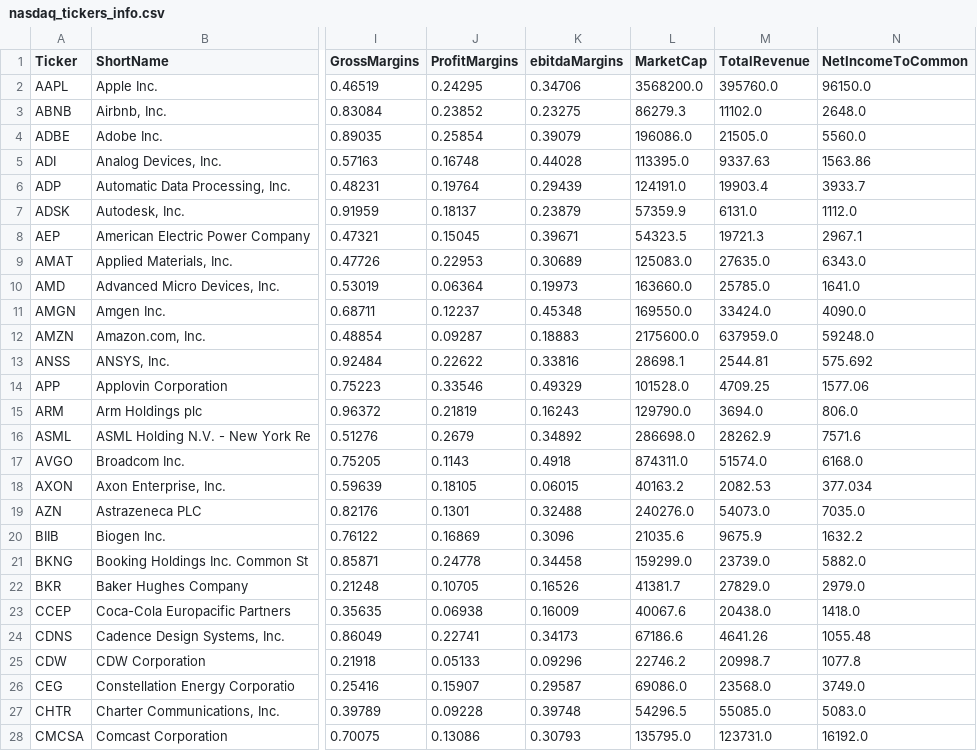
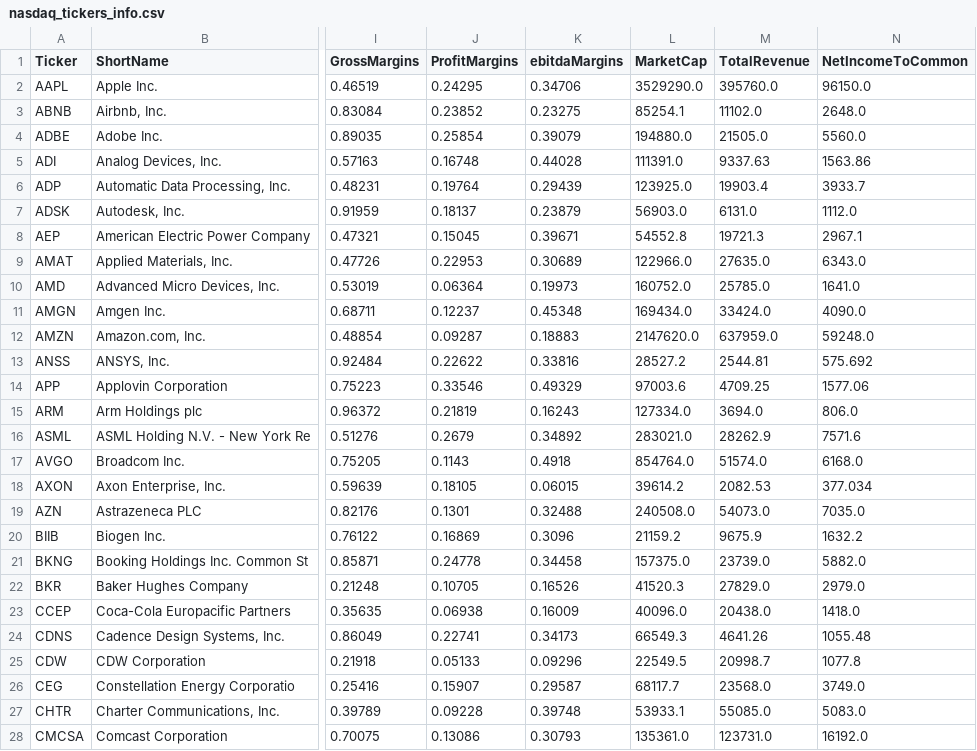
Before and after one commit to 1991Elsa/PFB, a CSV file: nasdaq_tickers_info.csv, drawn as a sheet; only a part is shown, gaps mark what is left out; the diff covers the shown part only; the diff names each change by its address in the sheet, - before the commit and + after, or states it on an @@ line.

```diff
--- a/nasdaq_tickers_info.csv
+++ b/nasdaq_tickers_info.csv
-L2 (MarketCap): 3568200.0
+L2 (MarketCap): 3529290.0
-L3 (MarketCap): 86279.3
+L3 (MarketCap): 85254.1
-L4 (MarketCap): 196086.0
+L4 (MarketCap): 194880.0
-L5 (MarketCap): 113395.0
+L5 (MarketCap): 111391.0
-L6 (MarketCap): 124191.0
+L6 (MarketCap): 123925.0
-L7 (MarketCap): 57359.9
+L7 (MarketCap): 56903.0
-L8 (MarketCap): 54323.5
+L8 (MarketCap): 54552.8
-L9 (MarketCap): 125083.0
+L9 (MarketCap): 122966.0
-L10 (MarketCap): 163660.0
+L10 (MarketCap): 160752.0
-L11 (MarketCap): 169550.0
+L11 (MarketCap): 169434.0
-L12 (MarketCap): 2175600.0
+L12 (MarketCap): 2147620.0
-L13 (MarketCap): 28698.1
+L13 (MarketCap): 28527.2
-L14 (MarketCap): 101528.0
+L14 (MarketCap): 97003.6
-L15 (MarketCap): 129790.0
+L15 (MarketCap): 127334.0
-L16 (MarketCap): 286698.0
+L16 (MarketCap): 283021.0
-L17 (MarketCap): 874311.0
+L17 (MarketCap): 854764.0
-L18 (MarketCap): 40163.2
+L18 (MarketCap): 39614.2
-L19 (MarketCap): 240276.0
+L19 (MarketCap): 240508.0
-L20 (MarketCap): 21035.6
+L20 (MarketCap): 21159.2
-L21 (MarketCap): 159299.0
+L21 (MarketCap): 157375.0
-L22 (MarketCap): 41381.7
+L22 (MarketCap): 41520.3
-L23 (MarketCap): 40067.6
+L23 (MarketCap): 40096.0
-L24 (MarketCap): 67186.6
+L24 (MarketCap): 66549.3
-L25 (MarketCap): 22746.2
+L25 (MarketCap): 22549.5
-L26 (MarketCap): 69086.0
+L26 (MarketCap): 68117.7
-L27 (MarketCap): 54296.5
+L27 (MarketCap): 53933.1
-L28 (MarketCap): 135795.0
+L28 (MarketCap): 135361.0
```
Also changed, not shown: 72 edited cells elsewhere in this file, 1 other file.
